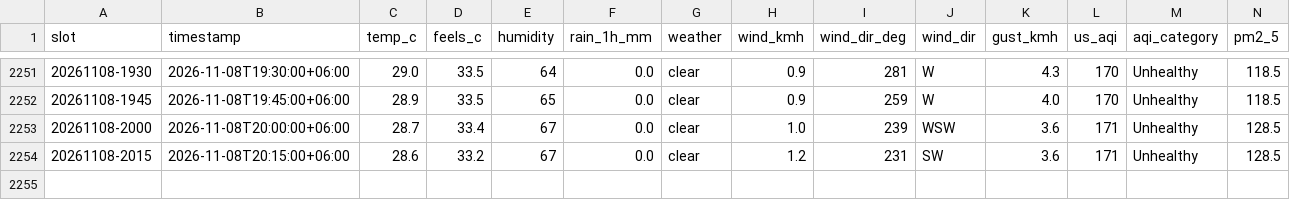
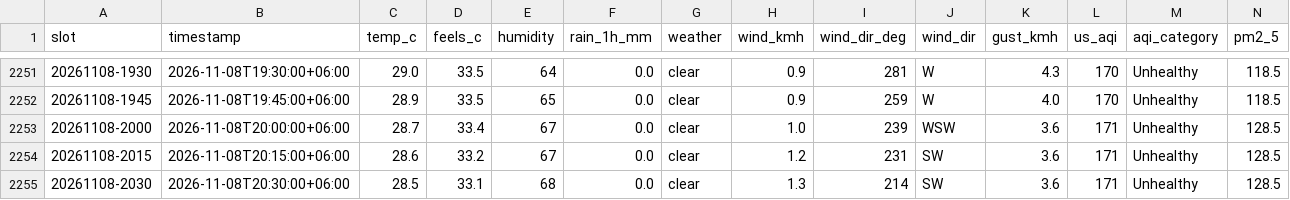
Before and after one commit to wiki-ruhan/Dhaka-Jam-70, a CSV file: data/conditions.csv, drawn as a sheet; only a part is shown, gaps mark what is left out; rows hold the shown columns only; the diff names each change by its address in the sheet, - before the commit and + after, or states it on an @@ line.

```diff
--- a/data/conditions.csv
+++ b/data/conditions.csv
+row 2255: 20261108-2030 | 2026-11-08T20:30:00+06:00 | 28.5 | 33.1 | 68 | 0.0 | clear | 1.3 | 214 | SW | 3.6 | 171 | Unhealthy | 128.5
```
Also changed, not shown: data/daily/ranking/2026-11-08_ranking.csv, data/ranking_overall.csv, 13 other files.
